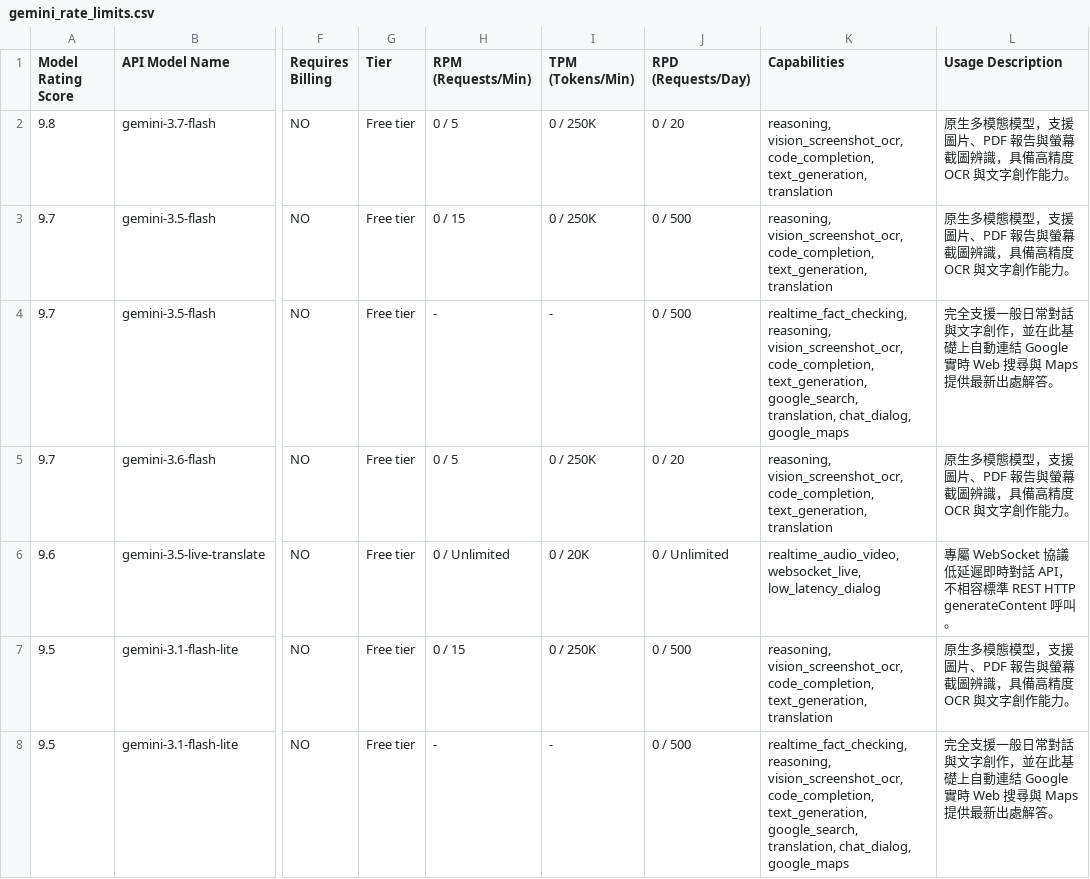
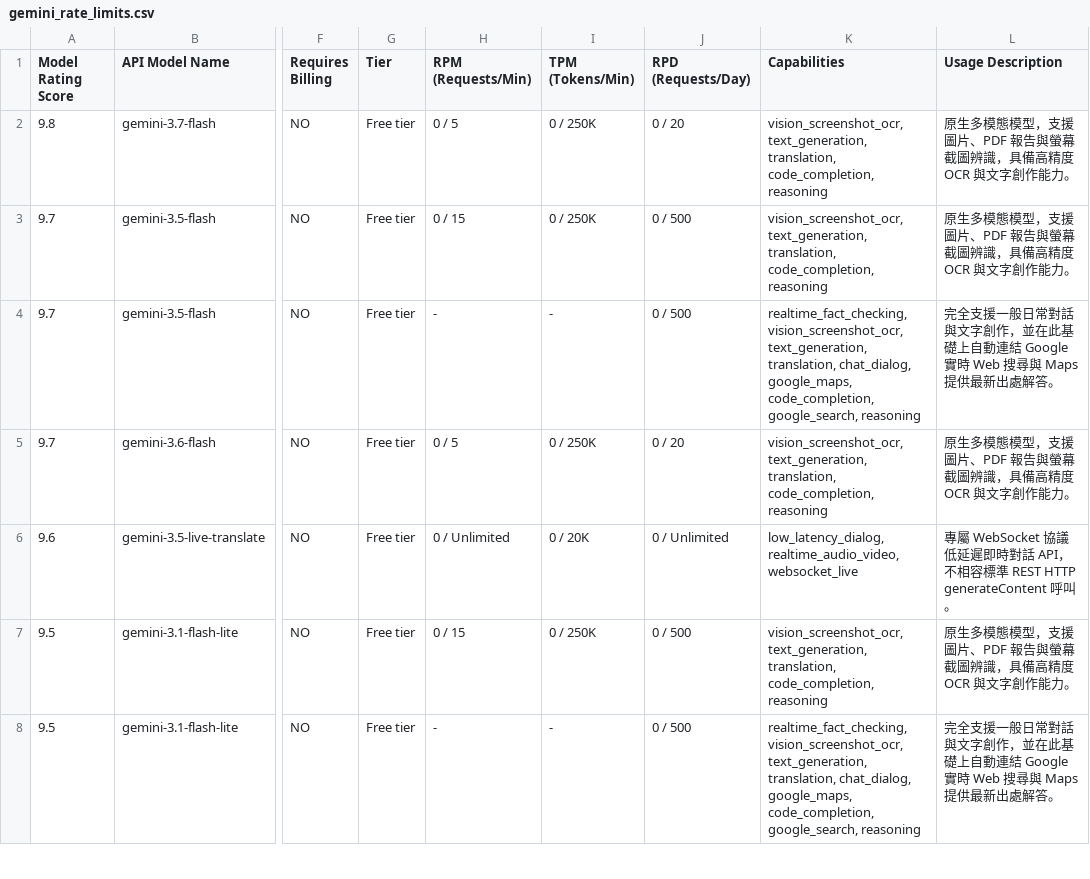
Before and after one commit to 9908gg-art/gemini-quota-fetcher, a CSV file: gemini_rate_limits.csv, drawn as a sheet; only a part is shown, gaps mark what is left out; the diff covers the shown part only; the diff names each change by its address in the sheet, - before the commit and + after, or states it on an @@ line.

```diff
--- a/gemini_rate_limits.csv
+++ b/gemini_rate_limits.csv
-K2:K3 (Capabilities): reasoning, vision_screenshot_ocr, code_completion, text_generation, translation
+K2:K3 (Capabilities): vision_screenshot_ocr, text_generation, translation, code_completion, reasoning
-K4 (Capabilities): realtime_fact_checking, reasoning, vision_screenshot_ocr, code_completion, text_generation, google_search, translation, chat_dialog, google_maps
+K4 (Capabilities): realtime_fact_checking, vision_screenshot_ocr, text_generation, translation, chat_dialog, google_maps, code_completion, google_search, reasoning
-K5 (Capabilities): reasoning, vision_screenshot_ocr, code_completion, text_generation, translation
+K5 (Capabilities): vision_screenshot_ocr, text_generation, translation, code_completion, reasoning
-K6 (Capabilities): realtime_audio_video, websocket_live, low_latency_dialog
+K6 (Capabilities): low_latency_dialog, realtime_audio_video, websocket_live
-K7 (Capabilities): reasoning, vision_screenshot_ocr, code_completion, text_generation, translation
+K7 (Capabilities): vision_screenshot_ocr, text_generation, translation, code_completion, reasoning
-K8 (Capabilities): realtime_fact_checking, reasoning, vision_screenshot_ocr, code_completion, text_generation, google_search, translation, chat_dialog, google_maps
+K8 (Capabilities): realtime_fact_checking, vision_screenshot_ocr, text_generation, translation, chat_dialog, google_maps, code_completion, google_search, reasoning
```
Also changed, not shown: 1 removed row and 42 edited cells elsewhere in this file, 2 other files.
